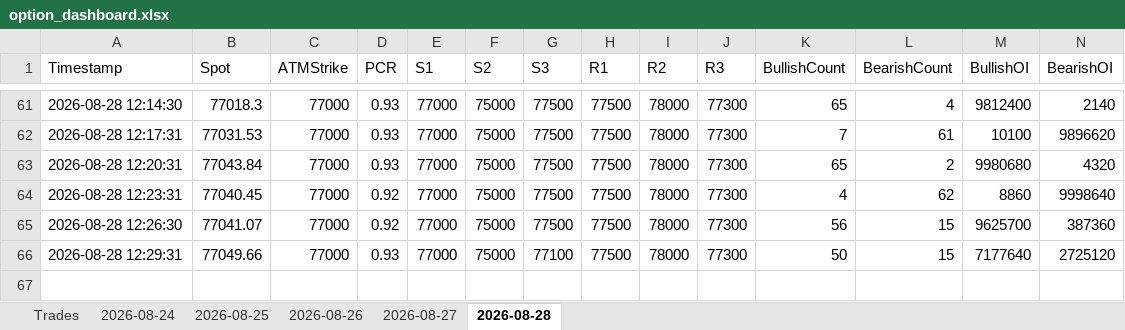
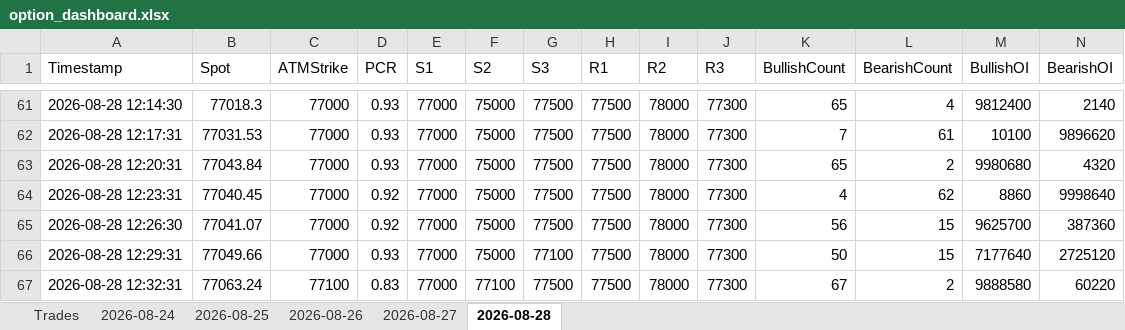
Before and after one commit to ravichandrant1697/option-dashboard-sensex-main, an Excel workbook: option_dashboard.xlsx, sheet 2026-08-28, drawn as a sheet; only a part is shown, gaps mark what is left out; values as stored, in another font and other column widths than the file's, no borders; rows hold the shown columns only; the diff names each change by its address in the sheet, - before the commit and + after, or states it on an @@ line.

```diff
--- a/option_dashboard.xlsx (sheet 2026-08-28)
+++ b/option_dashboard.xlsx (sheet 2026-08-28)
+row 67: 2026-08-28 12:32:31 | 77063.24 | 77100 | 0.83 | 77000 | 77100 | 77500 | 77500 | 78000 | 77300 | 67 | 2 | 9888580 | 60220
```
Also changed, not shown: 1 other file.
